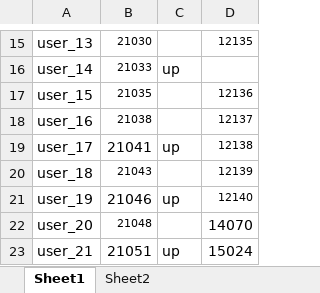
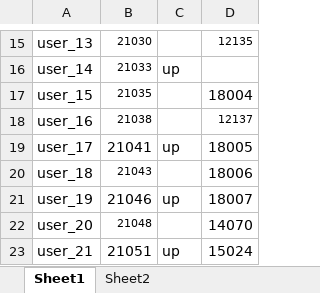
Before and after one commit to dlt-lee/dcb, an Excel workbook: ps.xlsx, sheet Sheet1, drawn as a sheet; only a part is shown, gaps mark what is left out; values as stored, in another font and other column widths than the file's, no borders; the diff names each change by its address in the sheet, - before the commit and + after, or states it on an @@ line.

```diff
--- a/ps.xlsx (sheet Sheet1)
+++ b/ps.xlsx (sheet Sheet1)
-D17: 12136
+D17: 18004
@@ D17 text size: larger @@
-D19: 12138
+D19: 18005
@@ D19:D21 text size: larger @@
-D20: 12139
+D20: 18006
-D21: 12140
+D21: 18007
```
Also changed, not shown: sheet Sheet2, 1 other file.
